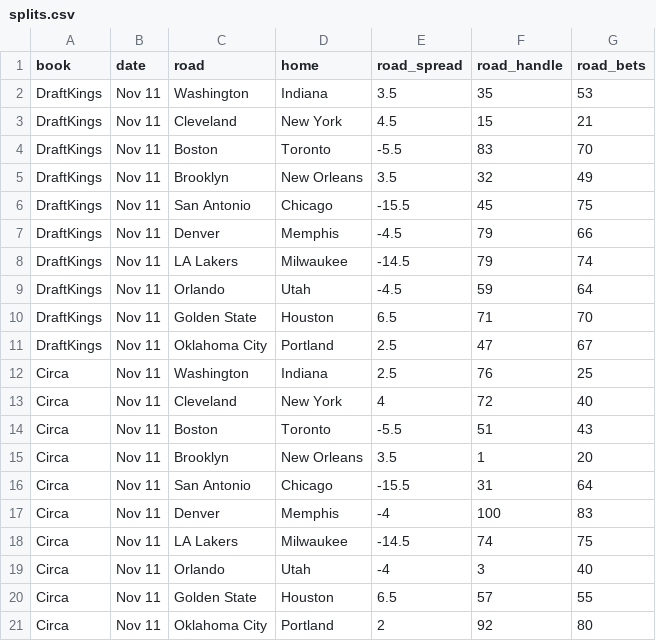
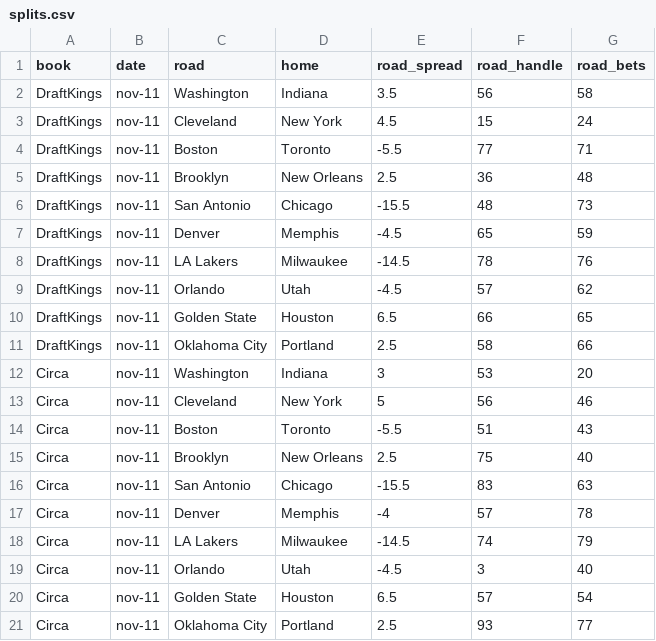
Before and after one commit to marcobets91/nba, a CSV file: splits.csv, drawn as a sheet.

Commit message:
Add files via upload

```diff
--- a/splits.csv
+++ b/splits.csv
@@ -1,21 +1,21 @@
 book,date,road,home,road_spread,road_handle,road_bets
-DraftKings,Nov 11,Washington,Indiana,3.5,35,53
-DraftKings,Nov 11,Cleveland,New York,4.5,15,21
-DraftKings,Nov 11,Boston,Toronto,-5.5,83,70
-DraftKings,Nov 11,Brooklyn,New Orleans,3.5,32,49
-DraftKings,Nov 11,San Antonio,Chicago,-15.5,45,75
-DraftKings,Nov 11,Denver,Memphis,-4.5,79,66
-DraftKings,Nov 11,LA Lakers,Milwaukee,-14.5,79,74
-DraftKings,Nov 11,Orlando,Utah,-4.5,59,64
-DraftKings,Nov 11,Golden State,Houston,6.5,71,70
-DraftKings,Nov 11,Oklahoma City,Portland,2.5,47,67
-Circa,Nov 11,Washington,Indiana,2.5,76,25
-Circa,Nov 11,Cleveland,New York,4,72,40
-Circa,Nov 11,Boston,Toronto,-5.5,51,43
-Circa,Nov 11,Brooklyn,New Orleans,3.5,1,20
-Circa,Nov 11,San Antonio,Chicago,-15.5,31,64
-Circa,Nov 11,Denver,Memphis,-4,100,83
-Circa,Nov 11,LA Lakers,Milwaukee,-14.5,74,75
-Circa,Nov 11,Orlando,Utah,-4,3,40
-Circa,Nov 11,Golden State,Houston,6.5,57,55
-Circa,Nov 11,Oklahoma City,Portland,2,92,80
+DraftKings,nov-11,Washington,Indiana,3.5,56,58
+DraftKings,nov-11,Cleveland,New York,4.5,15,24
+DraftKings,nov-11,Boston,Toronto,-5.5,77,71
+DraftKings,nov-11,Brooklyn,New Orleans,2.5,36,48
+DraftKings,nov-11,San Antonio,Chicago,-15.5,48,73
+DraftKings,nov-11,Denver,Memphis,-4.5,65,59
+DraftKings,nov-11,LA Lakers,Milwaukee,-14.5,78,76
+DraftKings,nov-11,Orlando,Utah,-4.5,57,62
+DraftKings,nov-11,Golden State,Houston,6.5,66,65
+DraftKings,nov-11,Oklahoma City,Portland,2.5,58,66
+Circa,nov-11,Washington,Indiana,3,53,20
+Circa,nov-11,Cleveland,New York,5,56,46
+Circa,nov-11,Boston,Toronto,-5.5,51,43
+Circa,nov-11,Brooklyn,New Orleans,2.5,75,40
+Circa,nov-11,San Antonio,Chicago,-15.5,83,63
+Circa,nov-11,Denver,Memphis,-4,57,78
+Circa,nov-11,LA Lakers,Milwaukee,-14.5,74,79
+Circa,nov-11,Orlando,Utah,-4.5,3,40
+Circa,nov-11,Golden State,Houston,6.5,57,54
+Circa,nov-11,Oklahoma City,Portland,2.5,93,77
```
